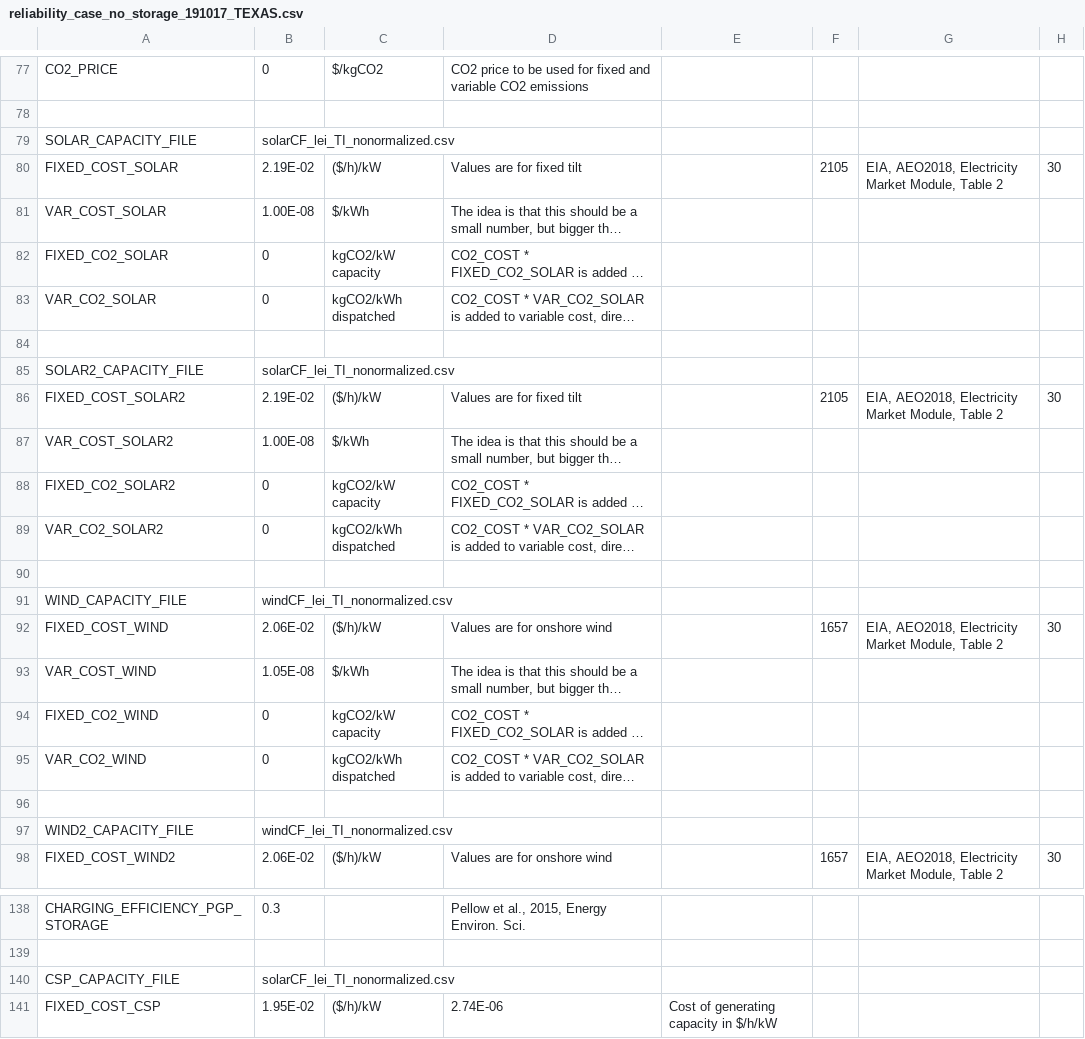
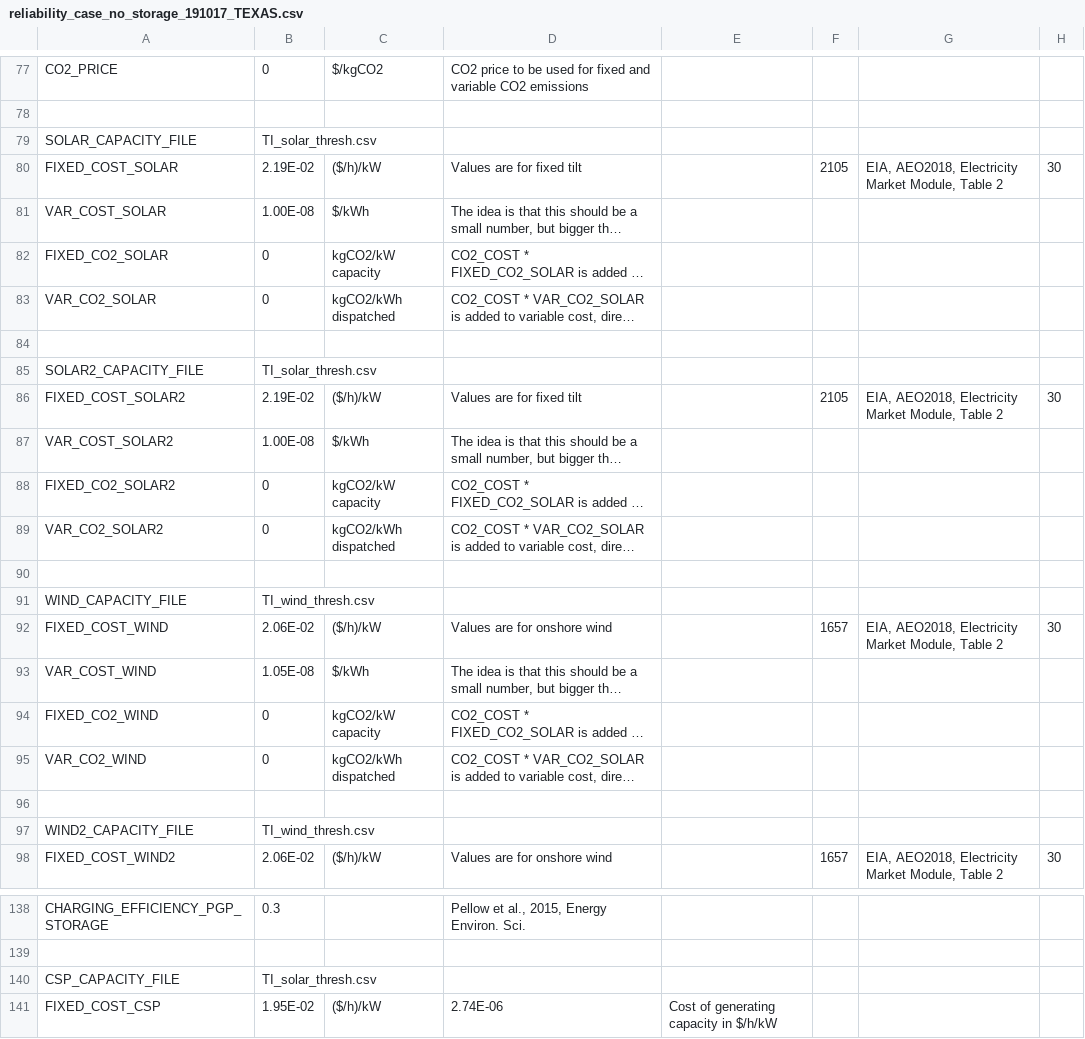
Before and after one commit to truggles/SEM-1.2, a CSV file: reliability_case_no_storage_191017_TEXAS.csv, drawn as a sheet; only a part is shown, gaps mark what is left out; long unchanged cells end in …; the diff names each change by its address in the sheet, - before the commit and + after, or states it on an @@ line.

Commit message:
Update all Texas to threshold files

```diff
--- a/reliability_case_no_storage_191017_TEXAS.csv
+++ b/reliability_case_no_storage_191017_TEXAS.csv
-B79: solarCF_lei_TI_nonormalized.csv
+B79: TI_solar_thresh.csv
-B85: solarCF_lei_TI_nonormalized.csv
+B85: TI_solar_thresh.csv
-B91: windCF_lei_TI_nonormalized.csv
+B91: TI_wind_thresh.csv
-B97: windCF_lei_TI_nonormalized.csv
+B97: TI_wind_thresh.csv
-B140: solarCF_lei_TI_nonormalized.csv
+B140: TI_solar_thresh.csv
```
Also changed, not shown: reliability_case_191017_TEXAS.csv, 1 other file.
